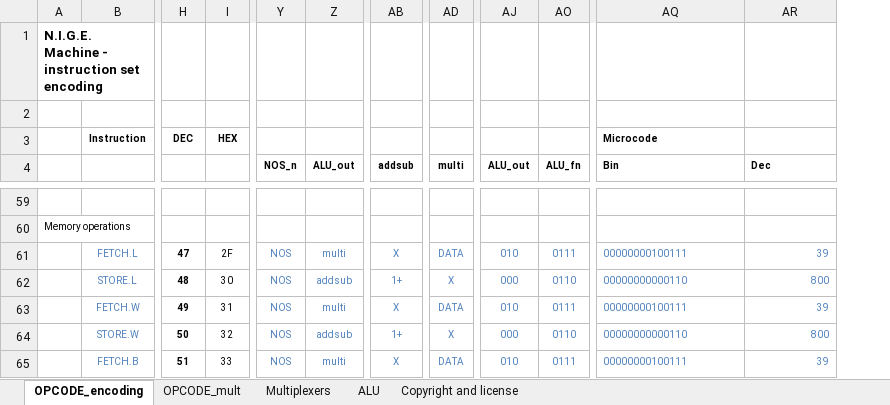
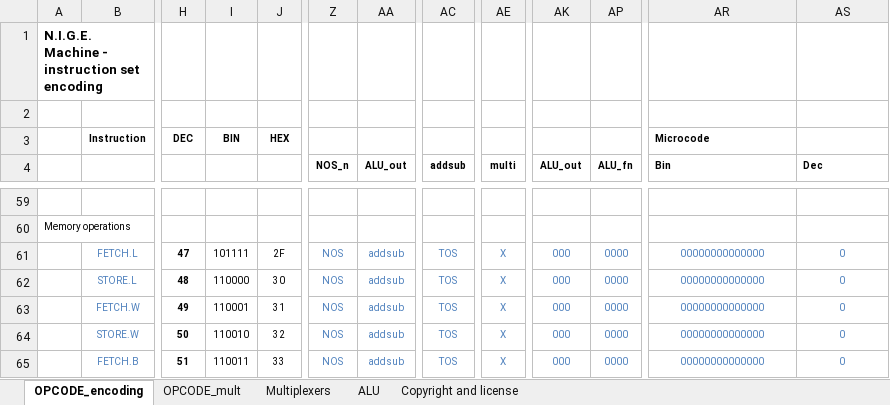
Before and after one commit to Anding/N.I.G.E.-Machine, an Excel workbook: Resources/Instruction Set.xlsx, sheet OPCODE_encoding, drawn as a sheet; only a part is shown, gaps mark what is left out; values as stored, in another font and other column widths than the file's, no borders; addresses are those after the commit; the diff covers the shown part only; the diff names each change by its address in the sheet, - before the commit and + after, or states it on an @@ line.

Commit message:
Control unit FSM: simplified multiple if statements into case statements

```diff
--- a/Resources/Instruction Set.xlsx (sheet OPCODE_encoding)
+++ b/Resources/Instruction Set.xlsx (sheet OPCODE_encoding)
+column I, row 3: BIN; rows 61-65: 101111 | 110000 | 110001 | 110010 | 110011
-AA61 (ALU_out): multi
+AA61 (ALU_out): addsub
-AC61 (addsub): X
+AC61 (addsub): TOS
-AE61 (multi): DATA
+AE61 (multi): X
-AK61 (ALU_out): 010
+AK61 (ALU_out): 000
-AP61 (ALU_fn): 0111
+AP61 (ALU_fn): 0000
-AR61 (Bin): 00000000100111
+AR61 (Bin): 00000000000000
-AR61:AR65 alignment: left
+AR61:AR65 alignment: center
-AS61 (Dec): 39
+AS61 (Dec): 0
-AS61:AS65 alignment: right
+AS61:AS65 alignment: center
-AC62 (addsub): 1+
+AC62 (addsub): TOS
-AP62 (ALU_fn): 0110
+AP62 (ALU_fn): 0000
-AR62 (Bin): 00000000000110
+AR62 (Bin): 00000000000000
-AS62 (Dec): 800
+AS62 (Dec): 0
-AA63 (ALU_out): multi
+AA63 (ALU_out): addsub
-AC63 (addsub): X
+AC63 (addsub): TOS
-AE63 (multi): DATA
+AE63 (multi): X
-AK63 (ALU_out): 010
+AK63 (ALU_out): 000
-AP63 (ALU_fn): 0111
+AP63 (ALU_fn): 0000
-AR63 (Bin): 00000000100111
+AR63 (Bin): 00000000000000
-AS63 (Dec): 39
+AS63 (Dec): 0
-AC64 (addsub): 1+
+AC64 (addsub): TOS
-AP64 (ALU_fn): 0110
+AP64 (ALU_fn): 0000
-AR64 (Bin): 00000000000110
+AR64 (Bin): 00000000000000
-AS64 (Dec): 800
+AS64 (Dec): 0
-AA65 (ALU_out): multi
+AA65 (ALU_out): addsub
-AC65 (addsub): X
+AC65 (addsub): TOS
-AE65 (multi): DATA
+AE65 (multi): X
-AK65 (ALU_out): 010
+AK65 (ALU_out): 000
-AP65 (ALU_fn): 0111
+AP65 (ALU_fn): 0000
-AR65 (Bin): 00000000100111
+AR65 (Bin): 00000000000000
-AS65 (Dec): 39
+AS65 (Dec): 0
```
Also changed, not shown: 10 edited cells and cell formats elsewhere in this sheet, formulas that keep their value, 2 other files.
